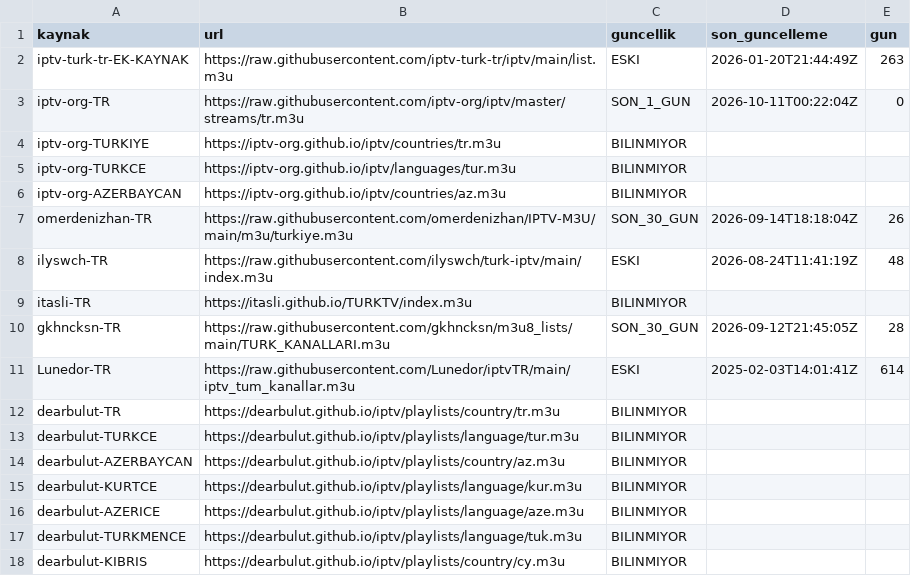
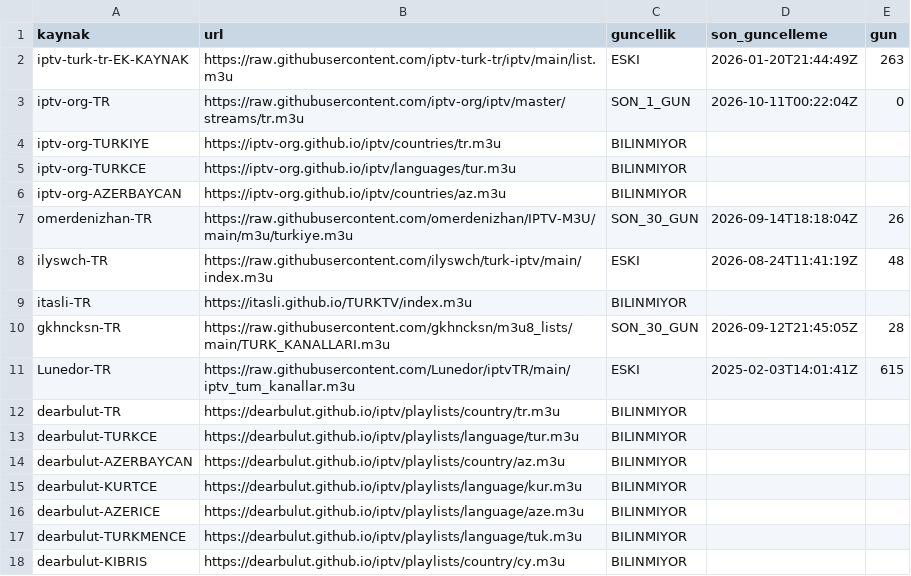
Before and after one commit to Madsc55/madsc-tv, a CSV file: madsc_kesif/kaynak_guncelligi.csv, drawn as a sheet; only a part is shown.

```diff
--- a/madsc_kesif/kaynak_guncelligi.csv
+++ b/madsc_kesif/kaynak_guncelligi.csv
@@ -10,3 +10,3 @@ itasli-TR,https://itasli.github.io/TURKTV/index.m3u,BILINMIYOR,,
 gkhncksn-TR,https://raw.githubusercontent.com/gkhncksn/m3u8_lists/main/TURK_KANALLARI.m3u,SON_30_GUN,2026-09-12T21:45:05Z,28
-Lunedor-TR,https://raw.githubusercontent.com/Lunedor/iptvTR/main/iptv_tum_kanallar.m3u,ESKI,2025-02-03T14:01:41Z,614
+Lunedor-TR,https://raw.githubusercontent.com/Lunedor/iptvTR/main/iptv_tum_kanallar.m3u,ESKI,2025-02-03T14:01:41Z,615
 dearbulut-TR,https://dearbulut.github.io/iptv/playlists/country/tr.m3u,BILINMIYOR,,
```
Also changed, not shown: madsc_kesif/alternatifler.csv, madsc_kesif/ana_liste_saglik_raporu.csv, 8 other files.
